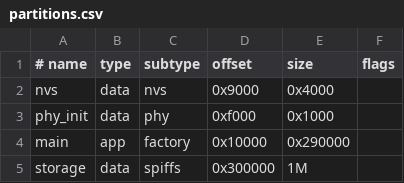
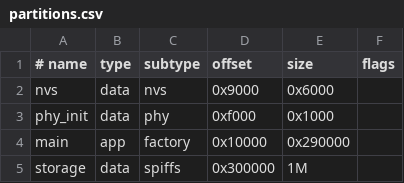
Before and after one commit to DocSunset/sygaldry, a CSV file: sygaldry-instruments/t_stick_esp32s3/partitions.csv, drawn as a sheet.

```diff
--- a/sygaldry-instruments/t_stick_esp32s3/partitions.csv
+++ b/sygaldry-instruments/t_stick_esp32s3/partitions.csv
@@ -1,3 +1,3 @@
 # name,   type, subtype,   offset,     size,   flags
-nvs,      data, nvs,       0x9000,   0x4000,
+nvs,      data, nvs,       0x9000,   0x6000,
 phy_init, data, phy,       0xf000,   0x1000,
```
Also changed, not shown: 14 other files.
